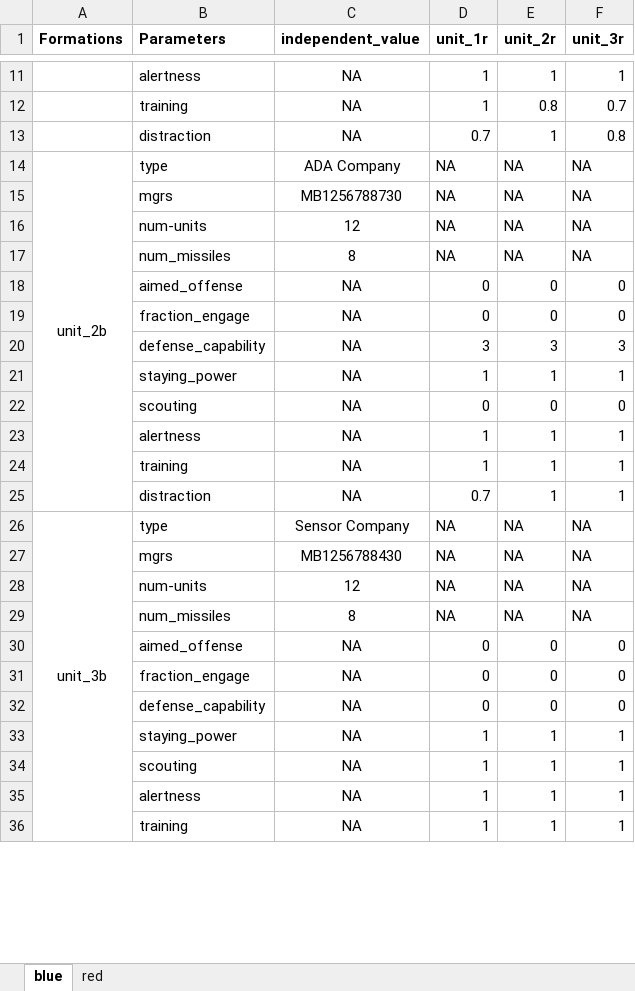
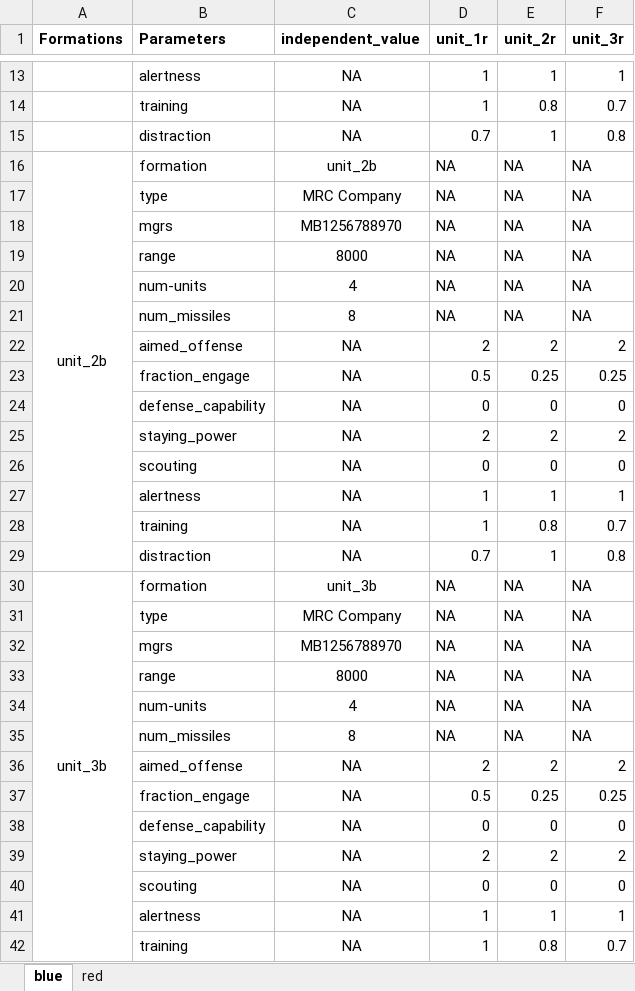
Before and after one commit to CRG180/combat-salvo, an Excel workbook: hetrogeneous_salvo_model/hetrogeneous_salvo_data_input_tool.xlsx, sheet blue, drawn as a sheet; only a part is shown, gaps mark what is left out; values as stored, in another font and other column widths than the file's, no borders; charts and pictures not drawn; removed rows and columns are numbered as before the commit, all else as after; the diff covers the shown part only; the diff names each change by its address in the sheet, - before the commit and + after, or states it on an @@ line.

```diff
--- a/hetrogeneous_salvo_model/hetrogeneous_salvo_data_input_tool.xlsx (sheet blue)
+++ b/hetrogeneous_salvo_model/hetrogeneous_salvo_data_input_tool.xlsx (sheet blue)
-B16 (Parameters): type
+B16 (Parameters): formation
-C16 (independent_value): ADA Company
+C16 (independent_value): unit_2b
+row 17:  | type | MRC Company | NA | NA | NA
-C18 (independent_value): MB1256788730
+C18 (independent_value): MB1256788970
+row 19:  | range | 8000 | NA | NA | NA
-C20 (independent_value): 12
+C20 (independent_value): 4
+row 22:  | aimed_offense | NA | 2 | 2 | 2
+row 23:  | fraction_engage | NA | 0.5 | 0.25 | 0.25
-B24 (Parameters): aimed_offense
+B24 (Parameters): defense_capability
-row 19:  | fraction_engage | NA | 0 | 0 | 0
-row 20:  | defense_capability | NA | 3 | 3 | 3
-row 21:  | staying_power | NA | 1 | 1 | 1
+row 25:  | staying_power | NA | 2 | 2 | 2
-E28 (unit_2r): 1
+E28 (unit_2r): 0.8
-F28 (unit_3r): 1
+F28 (unit_3r): 0.7
-F29 (unit_3r): 1
+F29 (unit_3r): 0.8
-B30 (Parameters): type
+B30 (Parameters): formation
-C30 (independent_value): Sensor Company
+C30 (independent_value): unit_3b
+row 31:  | type | MRC Company | NA | NA | NA
-C32 (independent_value): MB1256788430
+C32 (independent_value): MB1256788970
+row 33:  | range | 8000 | NA | NA | NA
-C34 (independent_value): 12
+C34 (independent_value): 4
-row 30:  | aimed_offense | NA | 0 | 0 | 0
-row 31:  | fraction_engage | NA | 0 | 0 | 0
+row 36:  | aimed_offense | NA | 2 | 2 | 2
+row 37:  | fraction_engage | NA | 0.5 | 0.25 | 0.25
-row 33:  | staying_power | NA | 1 | 1 | 1
-row 34:  | scouting | NA | 1 | 1 | 1
+row 39:  | staying_power | NA | 2 | 2 | 2
+row 40:  | scouting | NA | 0 | 0 | 0
-E42 (unit_2r): 1
+E42 (unit_2r): 0.8
-F42 (unit_3r): 1
+F42 (unit_3r): 0.7
```
Also changed, not shown: 2 added rows and 3 edited cells elsewhere in this sheet, sheet red, charts or pictures, 1 other file.
